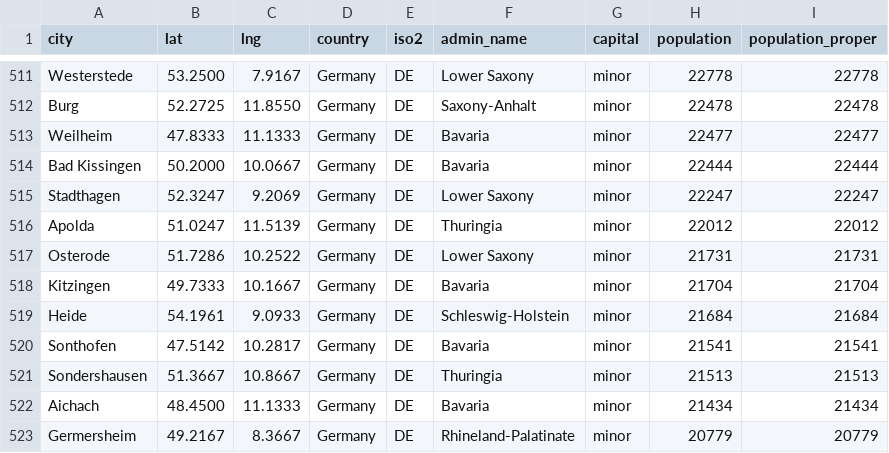
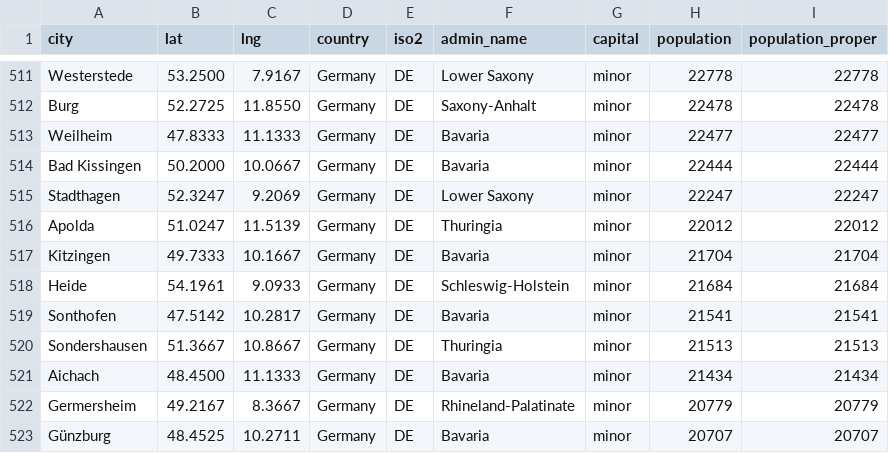
Before and after one commit to daskupien/greenfunder, a CSV file: db/de.csv, drawn as a sheet; only a part is shown, gaps mark what is left out; the shorter side is filled out with more unchanged rows.

```diff
--- a/db/de.csv
+++ b/db/de.csv
@@ -516,3 +516,2 @@ Stadthagen,52.3247,9.2069,Germany,DE,Lower Saxony,minor,22247,22247
 Apolda,51.0247,11.5139,Germany,DE,Thuringia,minor,22012,22012
-Osterode,51.7286,10.2522,Germany,DE,Lower Saxony,minor,21731,21731
 Kitzingen,49.7333,10.1667,Germany,DE,Bavaria,minor,21704,21704
```
Also changed, not shown: 1 other file.
